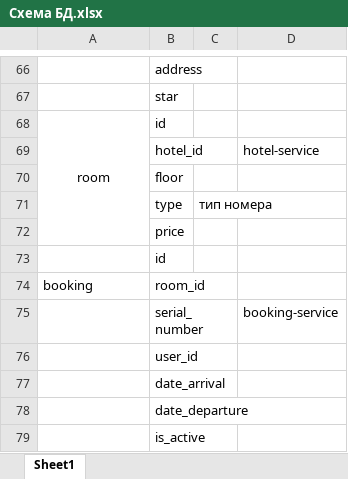
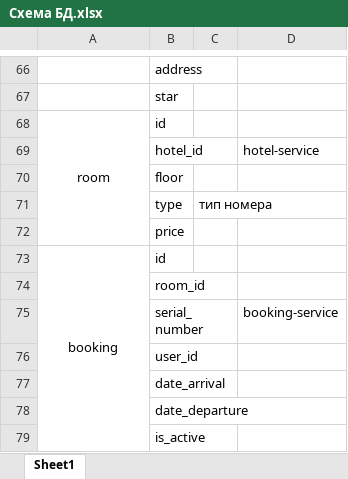
Before and after one commit to RAdKuzur/ASU, an Excel workbook: Магистерская/Схема БД.xlsx, sheet Sheet1, drawn as a sheet; only a part is shown, gaps mark what is left out; values as stored, in another font and other column widths than the file's, no borders; removed rows and columns are numbered as before the commit, all else as after; the diff names each change by its address in the sheet, - before the commit and + after, or states it on an @@ line.

```diff
--- a/Магистерская/Схема БД.xlsx (sheet Sheet1)
+++ b/Магистерская/Схема БД.xlsx (sheet Sheet1)
-row 73:  | id
-A73 alignment: left
+A73 alignment: center
+A73:A79 merged
-B73: room_id
+B73: id
+row 74:  | room_id
```
Also changed, not shown: 2 other files.
